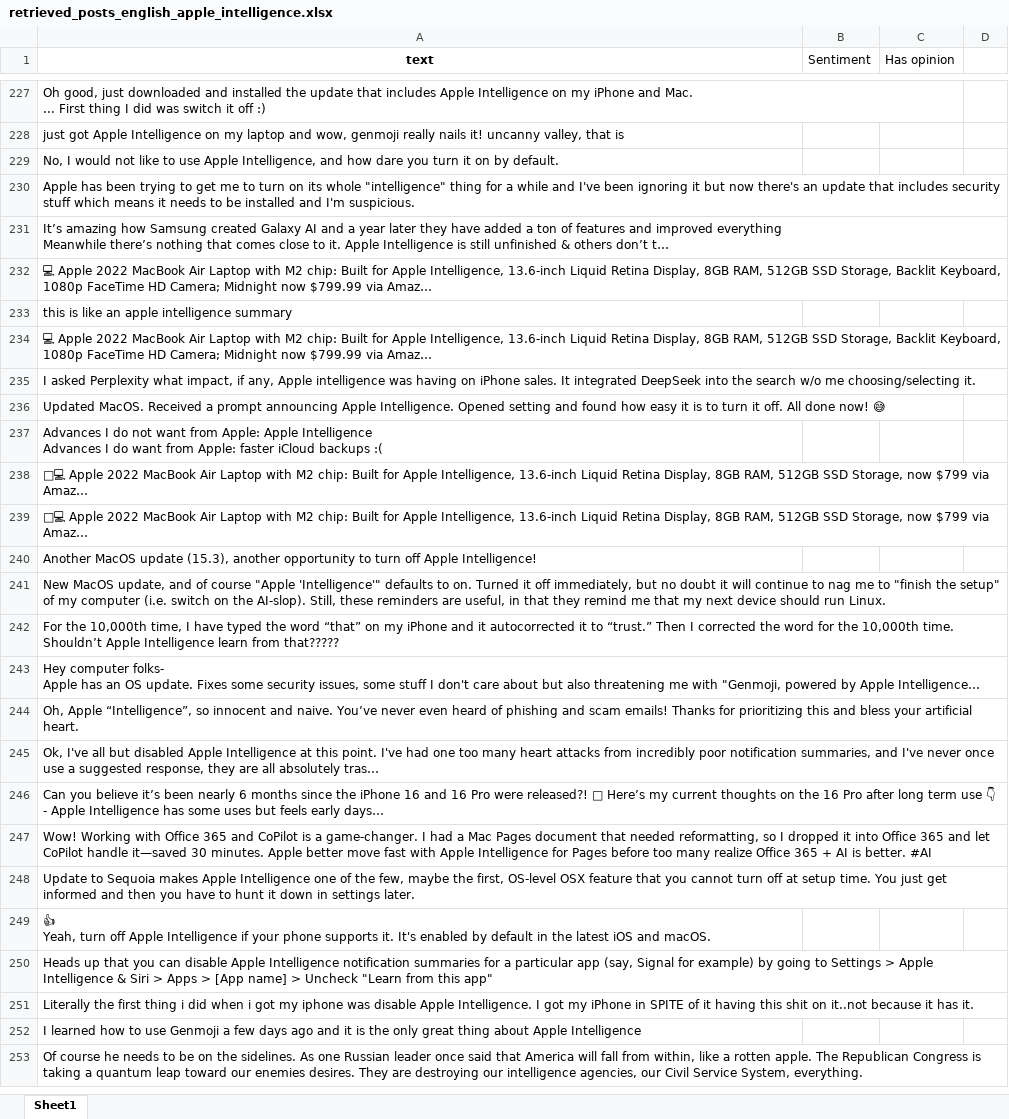
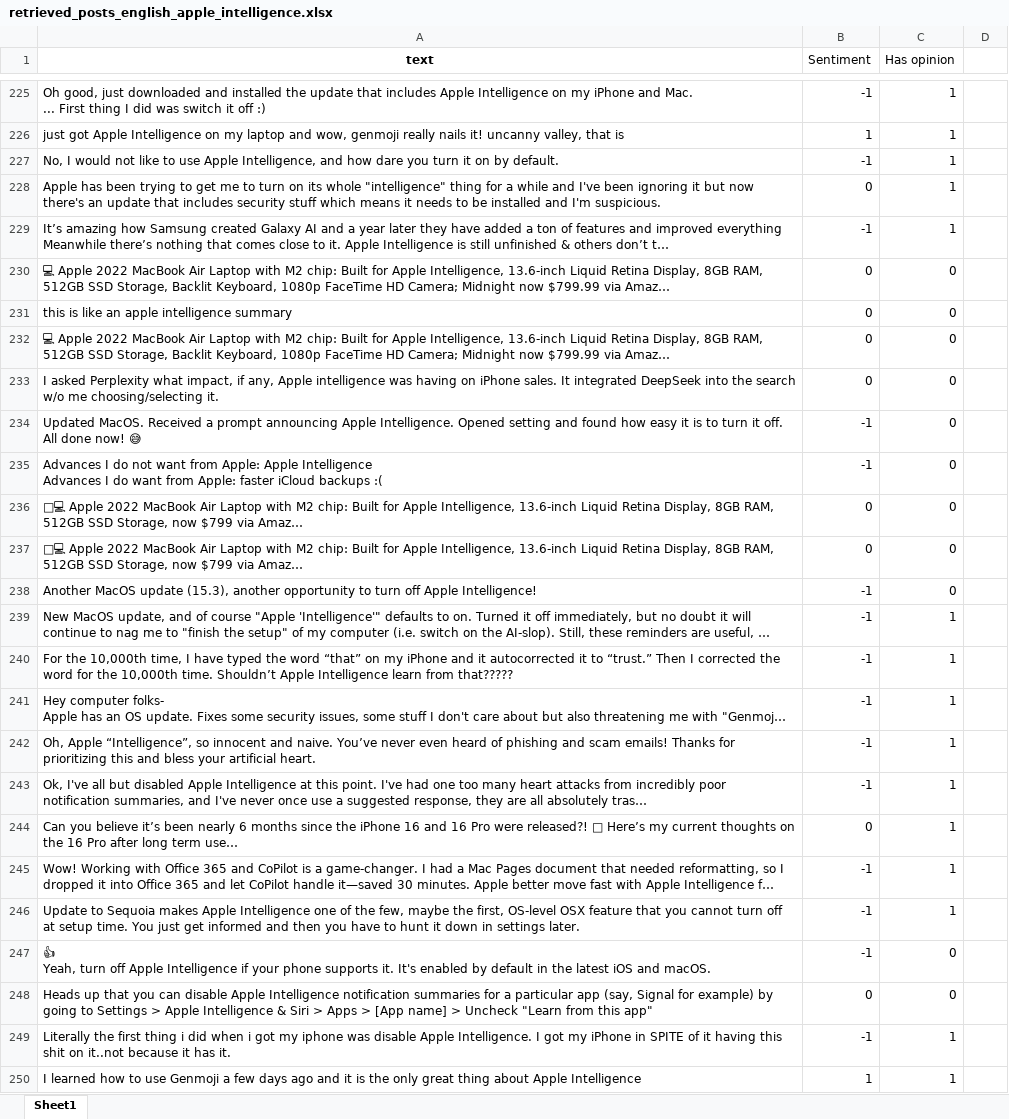
Before and after one commit to grobenek/diploma_thesis, an Excel workbook: data/raw/retrieved_posts_english_apple_intelligence.xlsx, sheet Sheet1, drawn as a sheet; only a part is shown, gaps mark what is left out; long unchanged cells end in …; values as stored, in another font and other column widths than the file's, no borders; removed rows and columns are numbered as before the commit, all else as after; the diff covers the shown part only; the diff names each change by its address in the sheet, - before the commit and + after, or states it on an @@ line.

```diff
--- a/data/raw/retrieved_posts_english_apple_intelligence.xlsx (sheet Sheet1)
+++ b/data/raw/retrieved_posts_english_apple_intelligence.xlsx (sheet Sheet1)
-B225 (Sentiment): (empty)
+B225 (Sentiment): -1
-C225:C229 (Has opinion): (empty)
+C225:C229 (Has opinion): 1
-B226 (Sentiment): (empty)
+B226 (Sentiment): 1
-B227 (Sentiment): (empty)
+B227 (Sentiment): -1
-B228 (Sentiment): (empty)
+B228 (Sentiment): 0
-B229 (Sentiment): (empty)
+B229 (Sentiment): -1
-B230:B233 (Sentiment): (empty)
+B230:B233 (Sentiment): 0
-C230:C238 (Has opinion): (empty)
+C230:C238 (Has opinion): 0
-B234:B235 (Sentiment): (empty)
+B234:B235 (Sentiment): -1
-B236:B237 (Sentiment): (empty)
+B236:B237 (Sentiment): 0
-B238:B243 (Sentiment): (empty)
+B238:B243 (Sentiment): -1
-C239:C246 (Has opinion): (empty)
+C239:C246 (Has opinion): 1
-B244 (Sentiment): (empty)
+B244 (Sentiment): 0
-B245:B247 (Sentiment): (empty)
+B245:B247 (Sentiment): -1
-C247:C248 (Has opinion): (empty)
+C247:C248 (Has opinion): 0
-B248 (Sentiment): (empty)
+B248 (Sentiment): 0
-B249 (Sentiment): (empty)
+B249 (Sentiment): -1
-C249:C250 (Has opinion): (empty)
+C249:C250 (Has opinion): 1
-B250 (Sentiment): (empty)
+B250 (Sentiment): 1
-row 253: Of course he needs to be on the sidelines. As one Russian leader once said that America will fall from within, like a rotten apple. The Republican Congress is taking a quantum leap toward our enemies desires. They are destroying our intelligence agencies, our Civil Service System, everything.
```
Also changed, not shown: 84 removed rows and 1153 edited cells elsewhere in this sheet, 5 other files.
